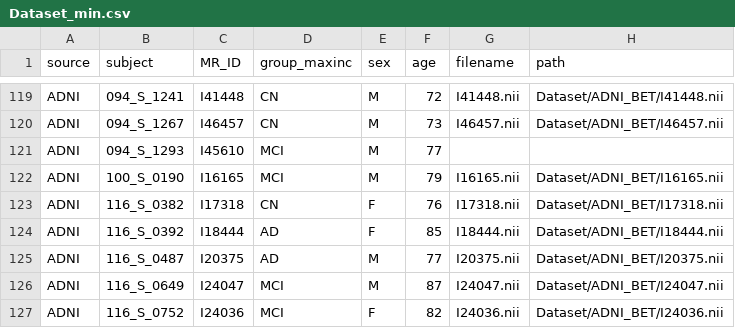
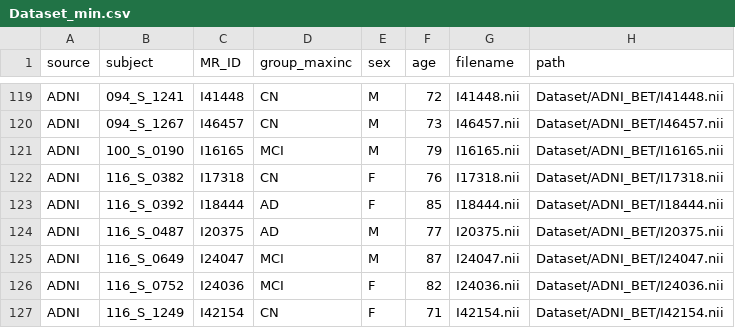
Before and after one commit to tourbut/BrainMR_MCI, a CSV file: Dataset/Dataset_min.csv, drawn as a sheet; only a part is shown, gaps mark what is left out; the shorter side is filled out with more unchanged rows; the diff names each change by its address in the sheet, - before the commit and + after, or states it on an @@ line.

Commit message:
dataset 수정

```diff
--- a/Dataset/Dataset_min.csv
+++ b/Dataset/Dataset_min.csv
-row 121: ADNI | 094_S_1293 | I45610 | MCI | M | 77
```
